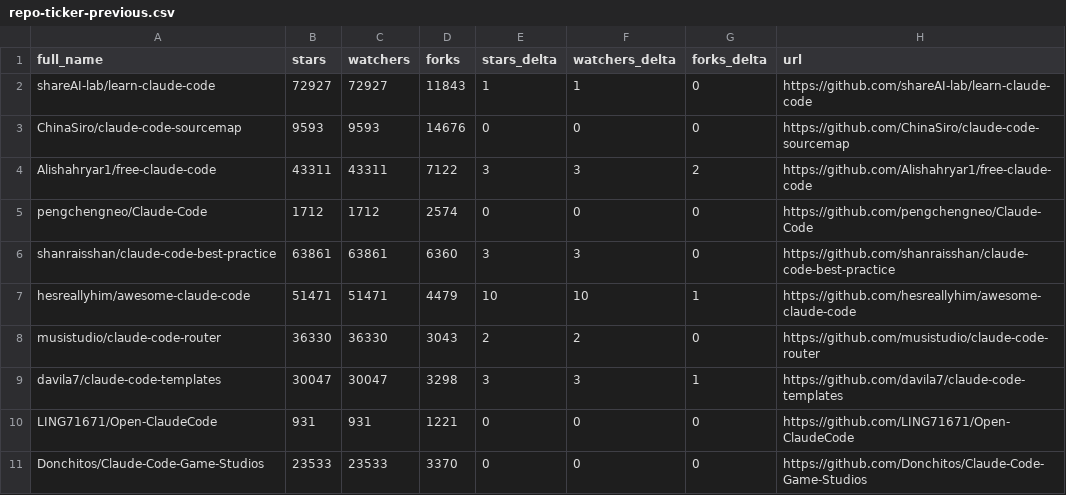
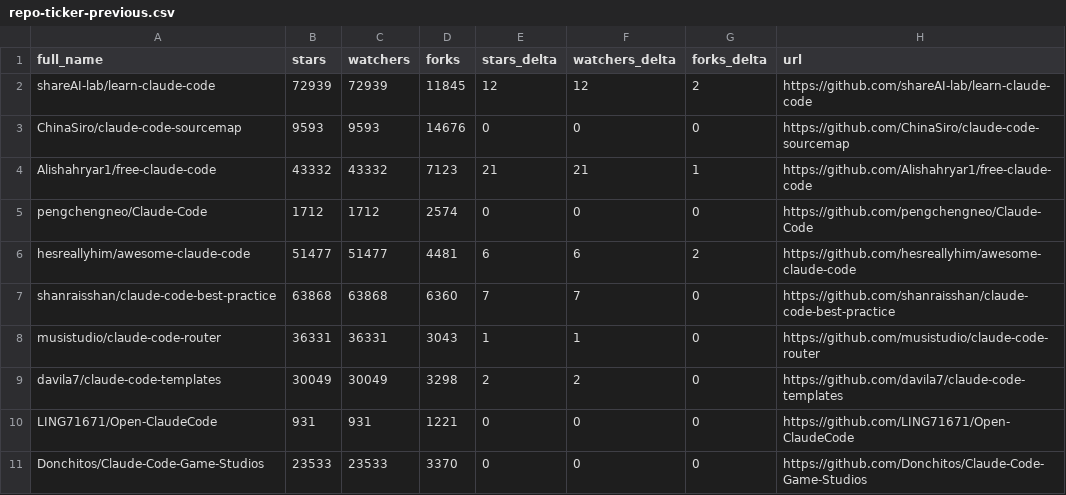
Before and after one commit to Moshbbab/awesome-claude-code, a CSV file: data/repo-ticker-previous.csv, drawn as a sheet; only a part is shown; the diff covers the shown part only.

```diff
--- a/data/repo-ticker-previous.csv
+++ b/data/repo-ticker-previous.csv
@@ -1,10 +1,10 @@
 full_name,stars,watchers,forks,stars_delta,watchers_delta,forks_delta,url
-shareAI-lab/learn-claude-code,72927,72927,11843,1,1,0,https://github.com/shareAI-lab/learn-claude-code
+shareAI-lab/learn-claude-code,72939,72939,11845,12,12,2,https://github.com/shareAI-lab/learn-claude-code
 ChinaSiro/claude-code-sourcemap,9593,9593,14676,0,0,0,https://github.com/ChinaSiro/claude-code-sourcemap
-Alishahryar1/free-claude-code,43311,43311,7122,3,3,2,https://github.com/Alishahryar1/free-claude-code
+Alishahryar1/free-claude-code,43332,43332,7123,21,21,1,https://github.com/Alishahryar1/free-claude-code
 pengchengneo/Claude-Code,1712,1712,2574,0,0,0,https://github.com/pengchengneo/Claude-Code
-shanraisshan/claude-code-best-practice,63861,63861,6360,3,3,0,https://github.com/shanraisshan/claude-code-best-practice
-hesreallyhim/awesome-claude-code,51471,51471,4479,10,10,1,https://github.com/hesreallyhim/awesome-claude-code
-musistudio/claude-code-router,36330,36330,3043,2,2,0,https://github.com/musistudio/claude-code-router
-davila7/claude-code-templates,30047,30047,3298,3,3,1,https://github.com/davila7/claude-code-templates
+hesreallyhim/awesome-claude-code,51477,51477,4481,6,6,2,https://github.com/hesreallyhim/awesome-claude-code
+shanraisshan/claude-code-best-practice,63868,63868,6360,7,7,0,https://github.com/shanraisshan/claude-code-best-practice
+musistudio/claude-code-router,36331,36331,3043,1,1,0,https://github.com/musistudio/claude-code-router
+davila7/claude-code-templates,30049,30049,3298,2,2,0,https://github.com/davila7/claude-code-templates
 LING71671/Open-ClaudeCode,931,931,1221,0,0,0,https://github.com/LING71671/Open-ClaudeCode
```
Also changed, not shown: 2 added rows, 2 removed rows, 1 moved row and 111 edited cells elsewhere in this file, 1 other file.
